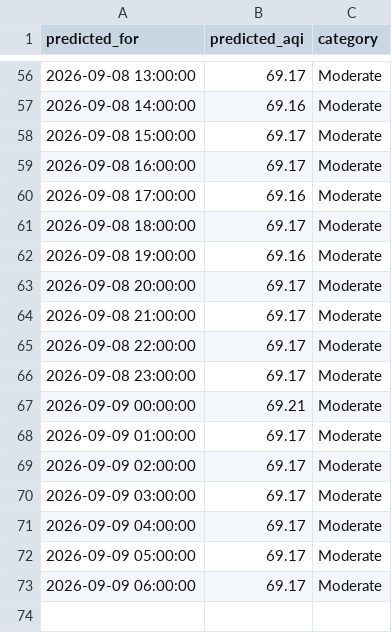
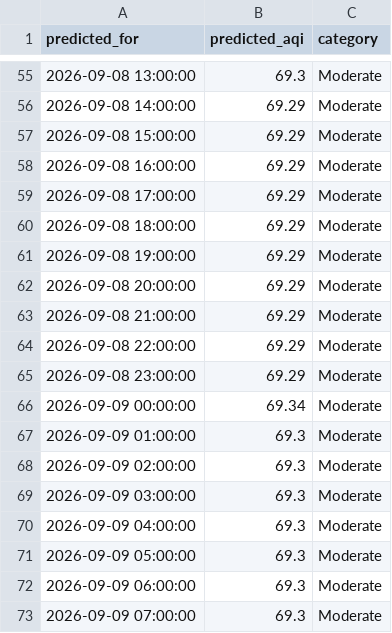
Before and after one commit to umerkhan791/Pearls-AQI-Predictor, a CSV file: data/forecast_72h.csv, drawn as a sheet; only a part is shown, gaps mark what is left out; the diff covers the shown part only.

```diff
--- a/data/forecast_72h.csv
+++ b/data/forecast_72h.csv
@@ -56,18 +55,19 @@ predicted_for,predicted_aqi,category
-2026-09-08 13:00:00,69.17,Moderate
-2026-09-08 14:00:00,69.16,Moderate
-2026-09-08 15:00:00,69.17,Moderate
-2026-09-08 16:00:00,69.17,Moderate
-2026-09-08 17:00:00,69.16,Moderate
-2026-09-08 18:00:00,69.17,Moderate
-2026-09-08 19:00:00,69.16,Moderate
-2026-09-08 20:00:00,69.17,Moderate
-2026-09-08 21:00:00,69.17,Moderate
-2026-09-08 22:00:00,69.17,Moderate
-2026-09-08 23:00:00,69.17,Moderate
-2026-09-09 00:00:00,69.21,Moderate
-2026-09-09 01:00:00,69.17,Moderate
-2026-09-09 02:00:00,69.17,Moderate
-2026-09-09 03:00:00,69.17,Moderate
-2026-09-09 04:00:00,69.17,Moderate
-2026-09-09 05:00:00,69.17,Moderate
-2026-09-09 06:00:00,69.17,Moderate
+2026-09-08 13:00:00,69.3,Moderate
+2026-09-08 14:00:00,69.29,Moderate
+2026-09-08 15:00:00,69.29,Moderate
+2026-09-08 16:00:00,69.29,Moderate
+2026-09-08 17:00:00,69.29,Moderate
+2026-09-08 18:00:00,69.29,Moderate
+2026-09-08 19:00:00,69.29,Moderate
+2026-09-08 20:00:00,69.29,Moderate
+2026-09-08 21:00:00,69.29,Moderate
+2026-09-08 22:00:00,69.29,Moderate
+2026-09-08 23:00:00,69.29,Moderate
+2026-09-09 00:00:00,69.34,Moderate
+2026-09-09 01:00:00,69.3,Moderate
+2026-09-09 02:00:00,69.3,Moderate
+2026-09-09 03:00:00,69.3,Moderate
+2026-09-09 04:00:00,69.3,Moderate
+2026-09-09 05:00:00,69.3,Moderate
+2026-09-09 06:00:00,69.3,Moderate
+2026-09-09 07:00:00,69.3,Moderate
```
Also changed, not shown: 1 removed row and 52 edited cells elsewhere in this file.
